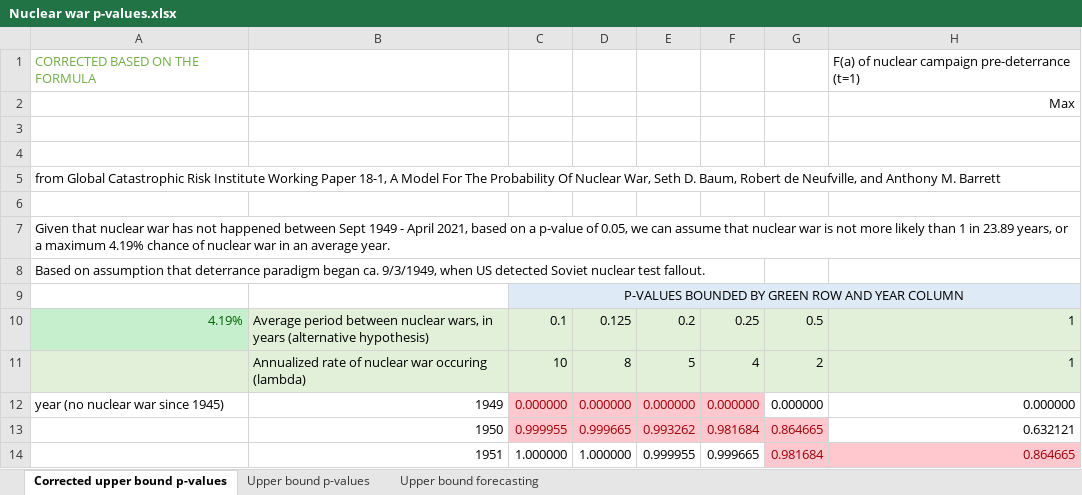
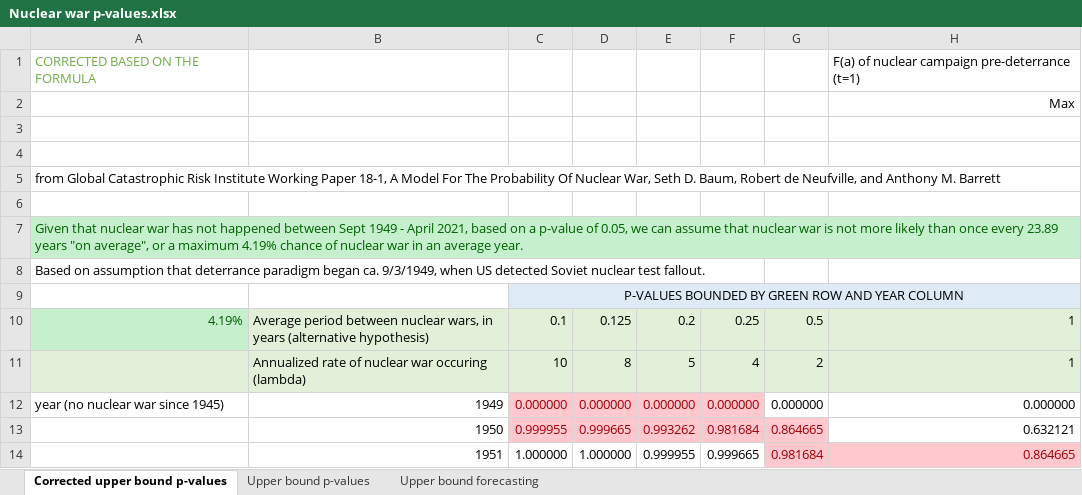
Before and after one commit to ddodds42/cwmd_data_project, an Excel workbook: Probability_of_war/Nuclear war p-values.xlsx, sheet Corrected upper bound p-values, drawn as a sheet; only a part is shown; values as stored, in another font and other column widths than the file's, no borders; charts and pictures not drawn; the diff names each change by its address in the sheet, - before the commit and + after, or states it on an @@ line.

Commit message:
Estimating lower bound chance of nuclear war

```diff
--- a/Probability_of_war/Nuclear war p-values.xlsx (sheet Corrected upper bound p-values)
+++ b/Probability_of_war/Nuclear war p-values.xlsx (sheet Corrected upper bound p-values)
-A7: …likely than 1 in 23.89 years, or a…
+A7: …likely than once every 23.89 years "on average", or a…
@@ A7 fill: none → #C6EFCE, text colour: black → #006100 @@
```
Also changed, not shown: sheet Upper bound forecasting, 2 other files.
